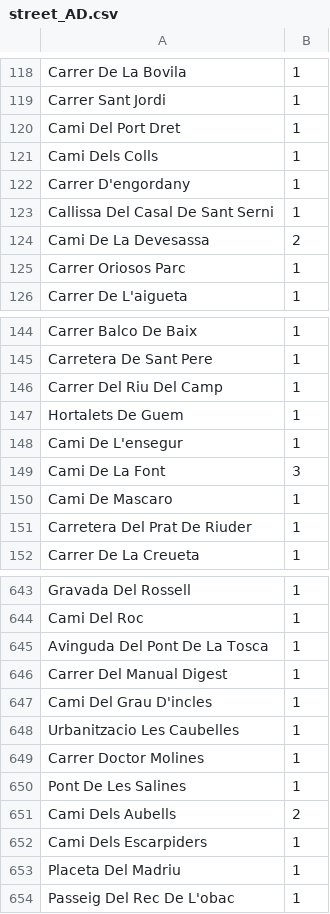
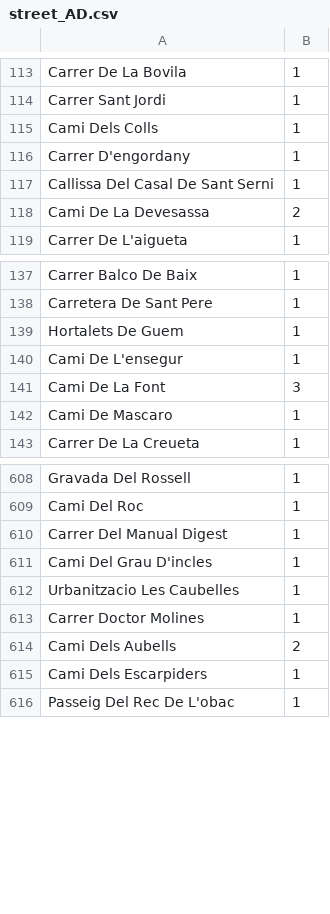
Before and after one commit to rapiddweller/rapiddweller-benerator-ce, a CSV file: src/main/resources/com/rapiddweller/domain/address/street_AD.csv, drawn as a sheet; only a part is shown, gaps mark what is left out; the diff covers the shown part only; the diff names each change by its address in the sheet, - before the commit and + after, or states it on an @@ line.

```diff
--- a/src/main/resources/com/rapiddweller/domain/address/street_AD.csv
+++ b/src/main/resources/com/rapiddweller/domain/address/street_AD.csv
-row 120: Cami Del Port Dret | 1
-row 125: Carrer Oriosos Parc | 1
-row 146: Carrer Del Riu Del Camp | 1
-row 151: Carretera Del Prat De Riuder | 1
-row 645: Avinguda Del Pont De La Tosca | 1
-row 650: Pont De Les Salines | 1
-row 653: Placeta Del Madriu | 1
```
Also changed, not shown: 57 removed rows elsewhere in this file, src/main/resources/com/rapiddweller/domain/address/street_FR.csv, src/main/resources/com/rapiddweller/domain/address/street_LU.csv, 23 other files.
